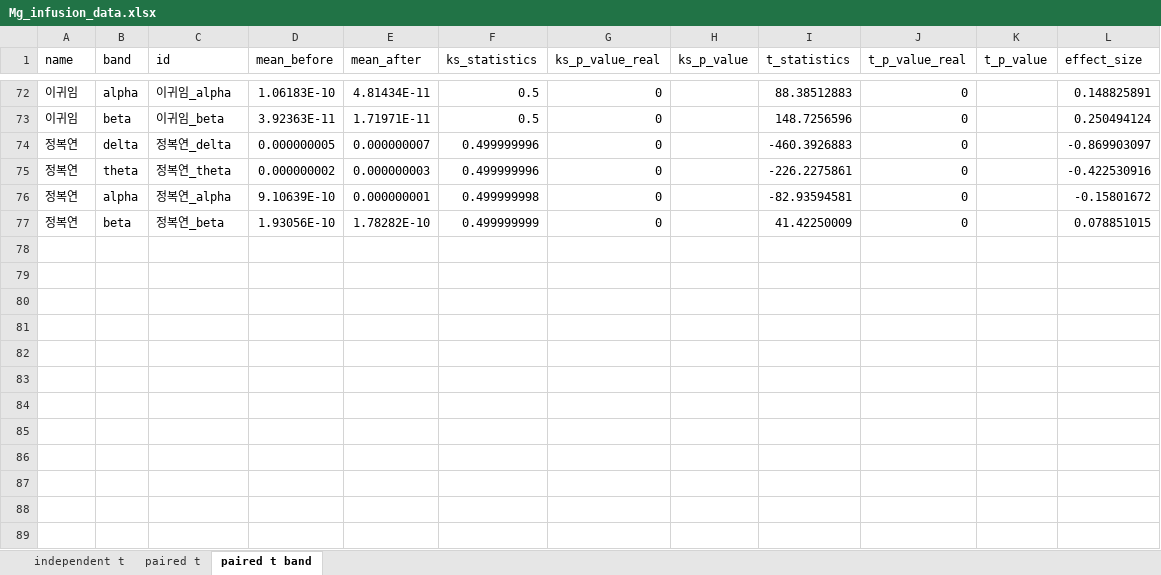
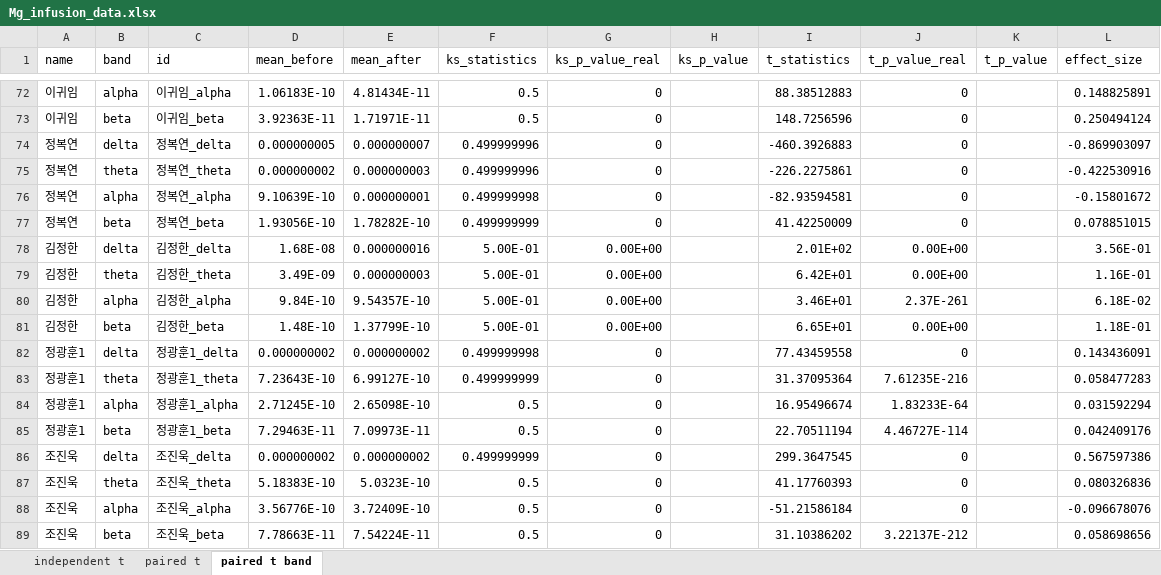
Before and after one commit to bargie5255/Mg_infusion_coma, an Excel workbook: Mg_infusion_data.xlsx, sheet paired t band, drawn as a sheet; only a part is shown, gaps mark what is left out; values as stored, in another font and other column widths than the file's, no borders; conditional formats not drawn; the diff names each change by its address in the sheet, - before the commit and + after, or states it on an @@ line.

Commit message:
Update Mg_infusion_data.xlsx
0626 조진욱 정광훈1 김정한 추가

```diff
--- a/Mg_infusion_data.xlsx (sheet paired t band)
+++ b/Mg_infusion_data.xlsx (sheet paired t band)
+row 78: 김정한 | delta | 김정한_delta | 1.68E-08 | 0.000000016 | 5.00E-01 | 0.00E+00 |  | 2.01E+02 | 0.00E+00 |  | 3.56E-01
+row 79: 김정한 | theta | 김정한_theta | 3.49E-09 | 0.000000003 | 5.00E-01 | 0.00E+00 |  | 6.42E+01 | 0.00E+00 |  | 1.16E-01
+row 80: 김정한 | alpha | 김정한_alpha | 9.84E-10 | 9.54357E-10 | 5.00E-01 | 0.00E+00 |  | 3.46E+01 | 2.37E-261 |  | 6.18E-02
+row 81: 김정한 | beta | 김정한_beta | 1.48E-10 | 1.37799E-10 | 5.00E-01 | 0.00E+00 |  | 6.65E+01 | 0.00E+00 |  | 1.18E-01
+row 82: 정광훈1 | delta | 정광훈1_delta | 0.000000002 | 0.000000002 | 0.499999998 | 0 |  | 77.43459558 | 0 |  | 0.143436091
+row 83: 정광훈1 | theta | 정광훈1_theta | 7.23643E-10 | 6.99127E-10 | 0.499999999 | 0 |  | 31.37095364 | 7.61235E-216 |  | 0.058477283
+row 84: 정광훈1 | alpha | 정광훈1_alpha | 2.71245E-10 | 2.65098E-10 | 0.5 | 0 |  | 16.95496674 | 1.83233E-64 |  | 0.031592294
+row 85: 정광훈1 | beta | 정광훈1_beta | 7.29463E-11 | 7.09973E-11 | 0.5 | 0 |  | 22.70511194 | 4.46727E-114 |  | 0.042409176
+row 86: 조진욱 | delta | 조진욱_delta | 0.000000002 | 0.000000002 | 0.499999999 | 0 |  | 299.3647545 | 0 |  | 0.567597386
+row 87: 조진욱 | theta | 조진욱_theta | 5.18383E-10 | 5.0323E-10 | 0.5 | 0 |  | 41.17760393 | 0 |  | 0.080326836
+row 88: 조진욱 | alpha | 조진욱_alpha | 3.56776E-10 | 3.72409E-10 | 0.5 | 0 |  | -51.21586184 | 0 |  | -0.096678076
+row 89: 조진욱 | beta | 조진욱_beta | 7.78663E-11 | 7.54224E-11 | 0.5 | 0 |  | 31.10386202 | 3.22137E-212 |  | 0.058698656
```
Also changed, not shown: sheet paired t, sheet independent t.
